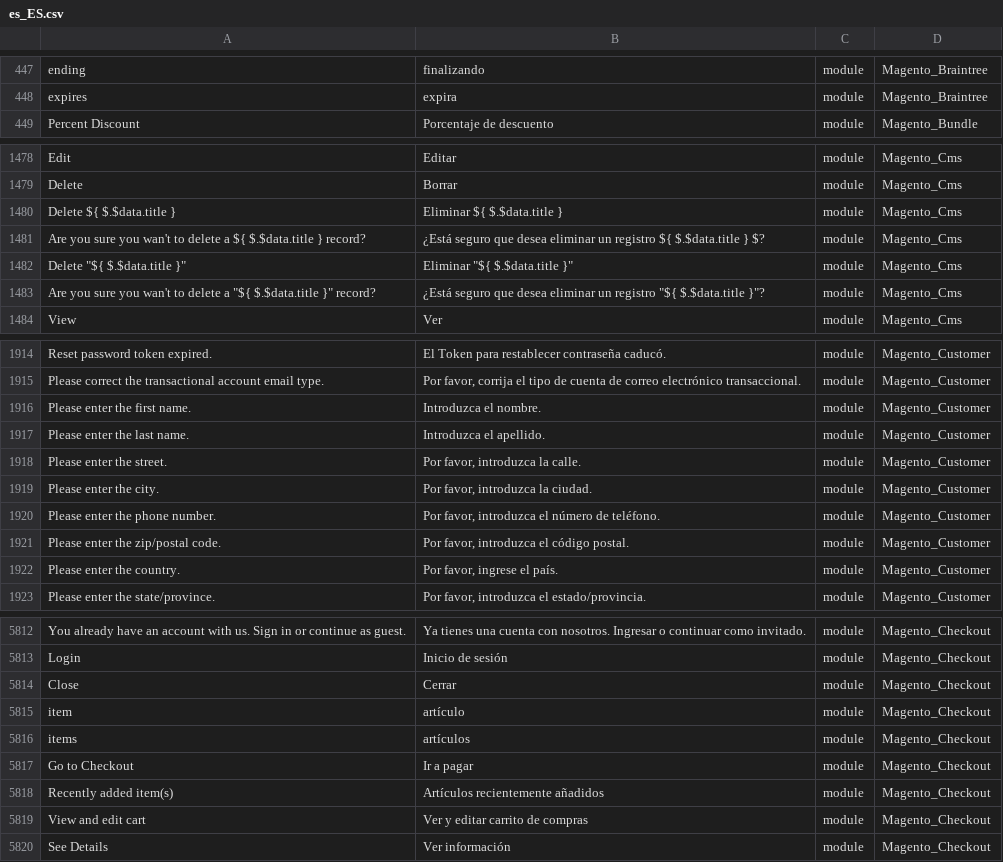
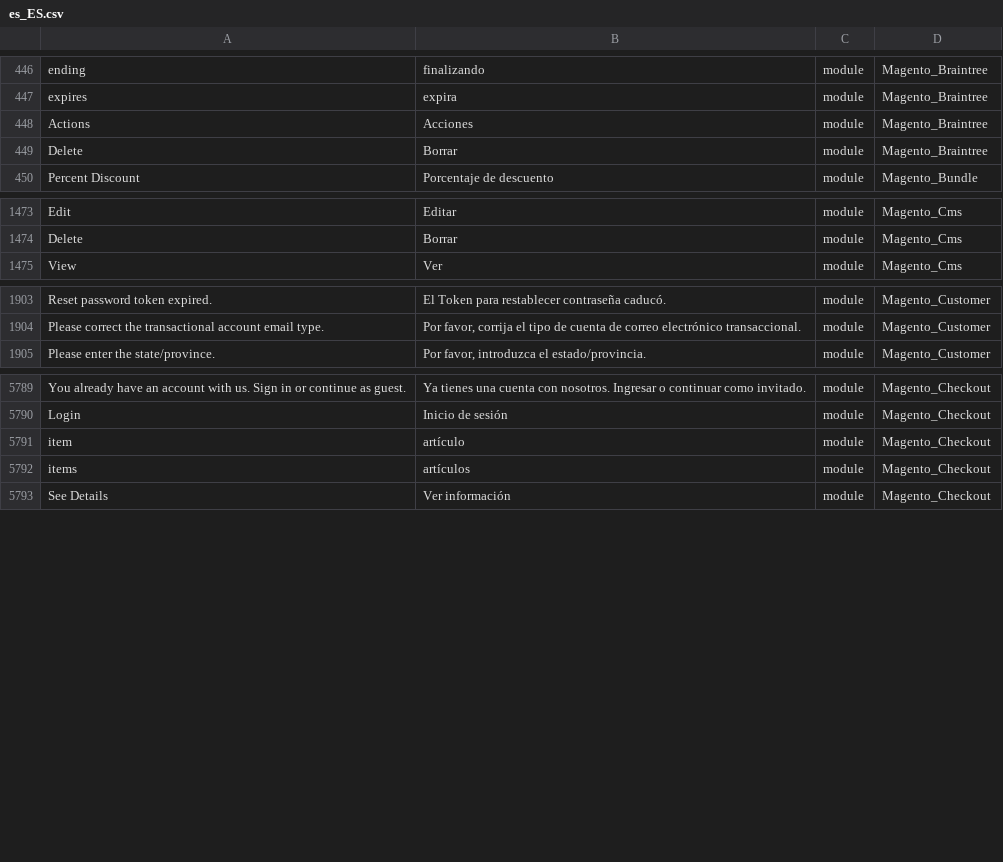
Before and after one commit to onestic/language_es_es, a CSV file: es_ES.csv, drawn as a sheet; only a part is shown, gaps mark what is left out; removed rows and columns are numbered as before the commit, all else as after; the diff covers the shown part only; the diff names each change by its address in the sheet, - before the commit and + after, or states it on an @@ line.

```diff
--- a/es_ES.csv
+++ b/es_ES.csv
+row 448: Actions | Acciones | module | Magento_Braintree
+row 449: Delete | Borrar | module | Magento_Braintree
-row 1480: Delete ${ $.$data.title } | Eliminar ${ $.$data.title } | module | Magento_Cms
-row 1481: Are you sure you wan't to delete a ${ $.$data.title } record? | ¿Está seguro que desea eliminar un registro ${ $.$data.title } $? | module | Magento_Cms
-row 1482: Delete "${ $.$data.title }" | Eliminar "${ $.$data.title }" | module | Magento_Cms
-row 1483: Are you sure you wan't to delete a "${ $.$data.title }" record? | ¿Está seguro que desea eliminar un registro "${ $.$data.title }"? | module | Magento_Cms
-row 1916: Please enter the first name. | Introduzca el nombre. | module | Magento_Customer
-row 1917: Please enter the last name. | Introduzca el apellido. | module | Magento_Customer
-row 1918: Please enter the street. | Por favor, introduzca la calle. | module | Magento_Customer
-row 1919: Please enter the city. | Por favor, introduzca la ciudad. | module | Magento_Customer
-row 1920: Please enter the phone number. | Por favor, introduzca el número de teléfono. | module | Magento_Customer
-row 1921: Please enter the zip/postal code. | Por favor, introduzca el código postal. | module | Magento_Customer
-row 1922: Please enter the country. | Por favor, ingrese el país. | module | Magento_Customer
-row 5814: Close | Cerrar | module | Magento_Checkout
-row 5817: Go to Checkout | Ir a pagar | module | Magento_Checkout
-row 5818: Recently added item(s) | Artículos recientemente añadidos | module | Magento_Checkout
-row 5819: View and edit cart | Ver y editar carrito de compras | module | Magento_Checkout
```
Also changed, not shown: 1 added row and 28 removed rows elsewhere in this file, 1 other file.
